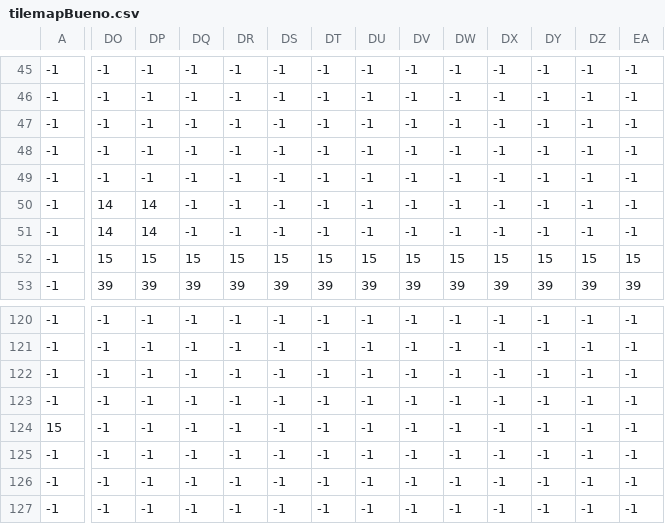
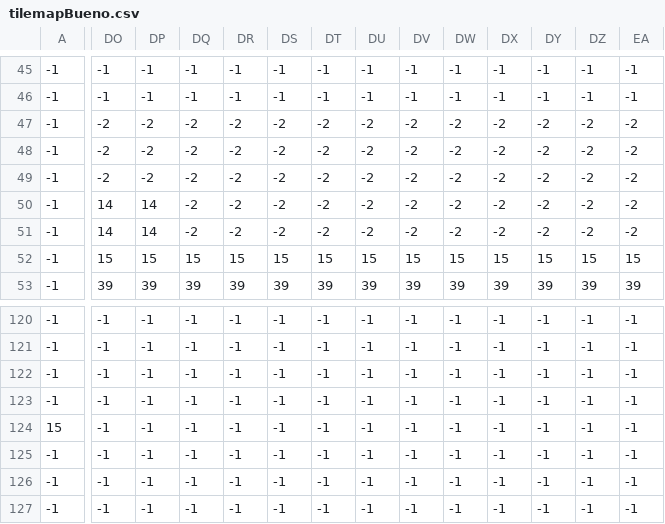
Before and after one commit to aaronrp1998/YoungManGood, a CSV file: src/images/tilemapBueno.csv, drawn as a sheet; only a part is shown, gaps mark what is left out; the diff covers the shown part only; the diff names each change by its address in the sheet, - before the commit and + after, or states it on an @@ line.

Commit message:
wecs

```diff
--- a/src/images/tilemapBueno.csv
+++ b/src/images/tilemapBueno.csv
-DO47:DO49: -1
+DO47:DO49: -2
-DP47:DP49: -1
+DP47:DP49: -2
-DQ47:DQ51: -1
+DQ47:DQ51: -2
-DR47:DR51: -1
+DR47:DR51: -2
-DS47:DS51: -1
+DS47:DS51: -2
-DT47:DT51: -1
+DT47:DT51: -2
-DU47:DU51: -1
+DU47:DU51: -2
-DV47:DV51: -1
+DV47:DV51: -2
-DW47:DW51: -1
+DW47:DW51: -2
-DX47:DX51: -1
+DX47:DX51: -2
-DY47:DY51: -1
+DY47:DY51: -2
-DZ47:DZ51: -1
+DZ47:DZ51: -2
-EA47:EA51: -1
+EA47:EA51: -2
```
Also changed, not shown: 5 edited cells elsewhere in this file.
